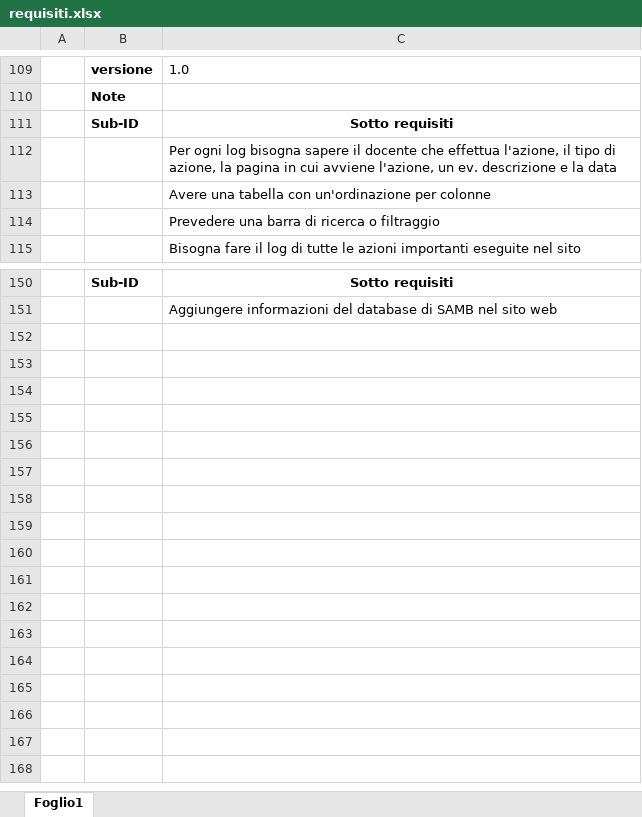
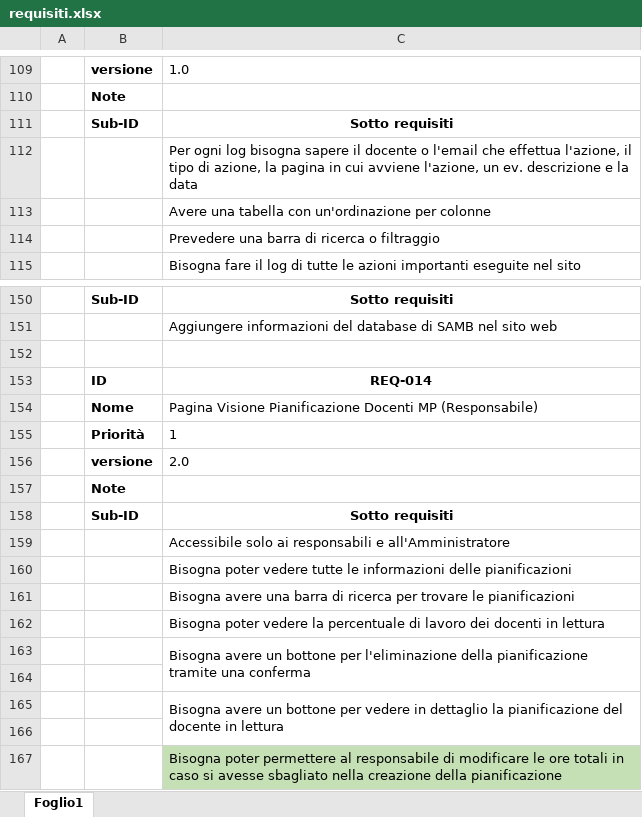
Before and after one commit to andrealupica/MPT, an Excel workbook: Progettazione2/Analisi/requisiti.xlsx, sheet Foglio1, drawn as a sheet; only a part is shown, gaps mark what is left out; values as stored, in another font and other column widths than the file's, no borders; the diff names each change by its address in the sheet, - before the commit and + after, or states it on an @@ line.

```diff
--- a/Progettazione2/Analisi/requisiti.xlsx (sheet Foglio1)
+++ b/Progettazione2/Analisi/requisiti.xlsx (sheet Foglio1)
-C112: …il docente che effettua…
+C112: …il docente o l'email che effettua…
+row 152: (empty)
+row 153:  | ID | REQ-014
+row 154:  | Nome | Pagina Visione Pianificazione Docenti MP (Responsabile)
+row 155:  | Priorità | 1
+row 156:  | versione | 2.0
+row 157:  | Note
+row 158:  | Sub-ID | Sotto requisiti
+row 159:  |  | Accessibile solo ai responsabili e all'Amministratore
+row 160:  |  | Bisogna poter vedere tutte le informazioni delle pianificazioni
+row 161:  |  | Bisogna avere una barra di ricerca per trovare le pianificazioni
+row 162:  |  | Bisogna poter vedere la percentuale di lavoro dei docenti in lettura
+row 163:  |  | Bisogna avere un bottone per l'eliminazione della pianificazione tramite una conferma
+row 164: (empty)
+row 165:  |  | Bisogna avere un bottone per vedere in dettaglio la pianificazione del docente in lettura
+row 166: (empty)
+row 167:  |  | Bisogna poter permettere al responsabile di modificare le ore totali in caso si avesse sbagliato nella creazione della pianificazione
```
Also changed, not shown: 40 other files.
